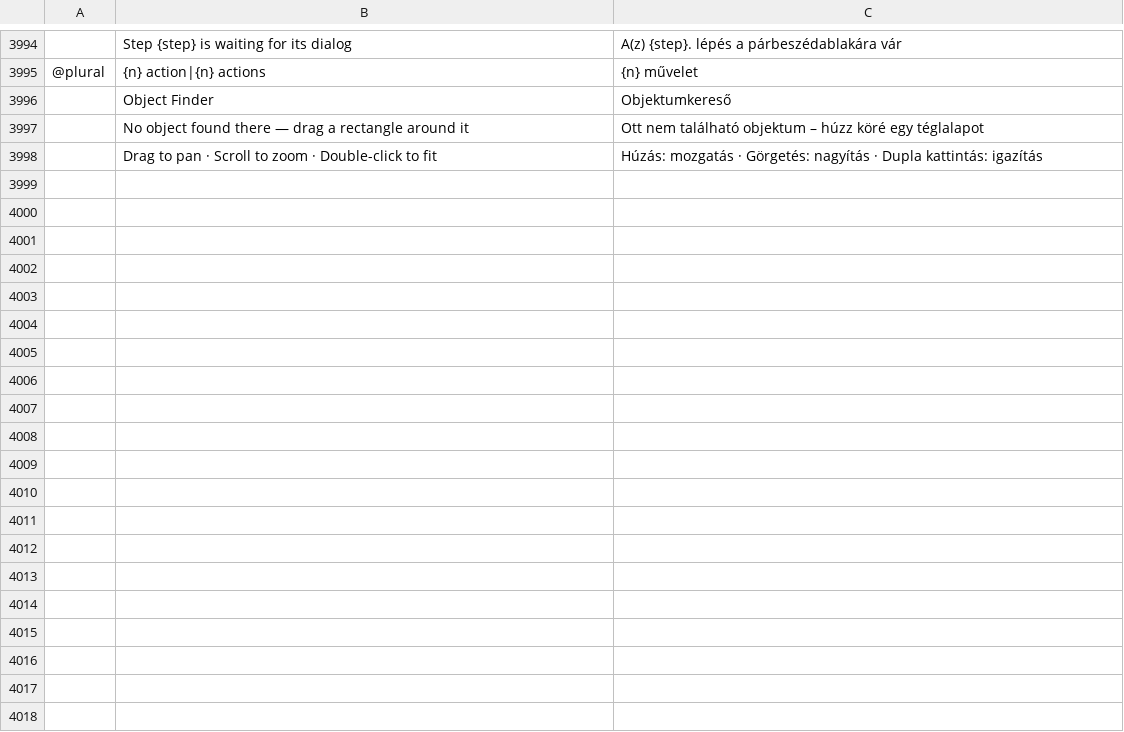
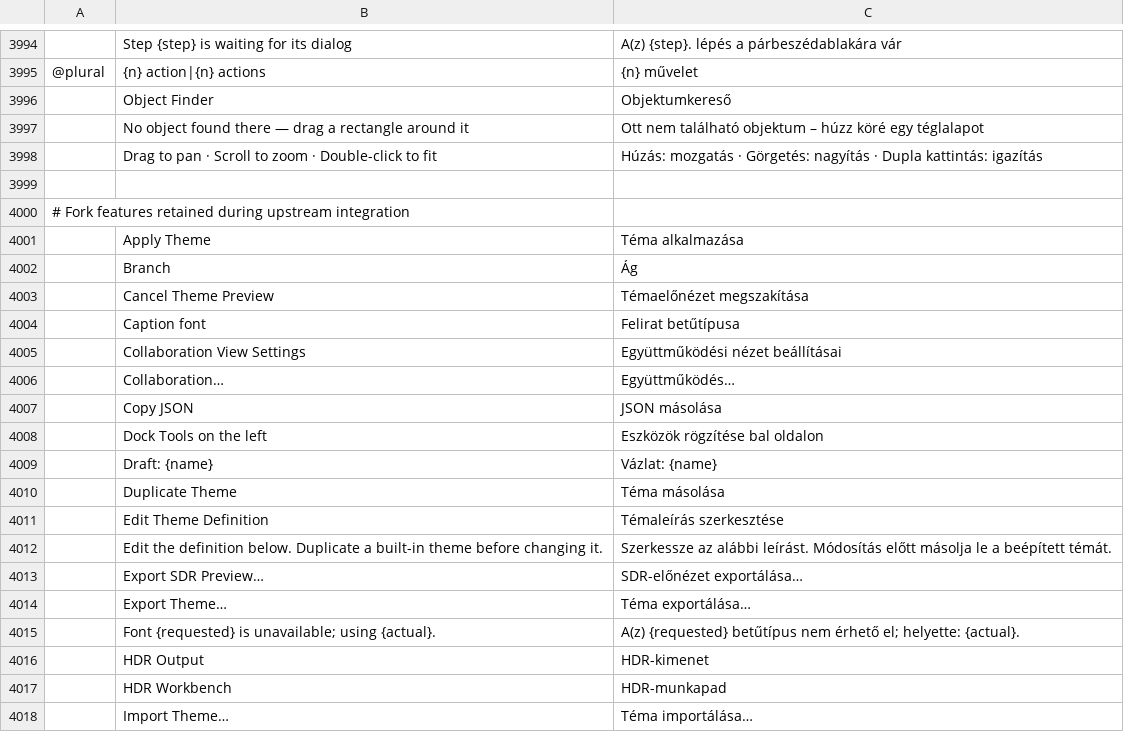
Before and after one commit to TheSeanLavery/photocraft, a TSV file: crates/ui-egui/src/i18n/hu.tsv, drawn as a sheet; only a part is shown, gaps mark what is left out; the diff covers the shown part only; the diff names each change by its address in the sheet, - before the commit and + after, or states it on an @@ line.

```diff
--- a/crates/ui-egui/src/i18n/hu.tsv
+++ b/crates/ui-egui/src/i18n/hu.tsv
+row 3999: (empty)
+row 4000: # Fork features retained during upstream integration
+row 4001:  | Apply Theme | Téma alkalmazása
+row 4002:  | Branch | Ág
+row 4003:  | Cancel Theme Preview | Témaelőnézet megszakítása
+row 4004:  | Caption font | Felirat betűtípusa
+row 4005:  | Collaboration View Settings | Együttműködési nézet beállításai
+row 4006:  | Collaboration… | Együttműködés…
+row 4007:  | Copy JSON | JSON másolása
+row 4008:  | Dock Tools on the left | Eszközök rögzítése bal oldalon
+row 4009:  | Draft: {name} | Vázlat: {name}
+row 4010:  | Duplicate Theme | Téma másolása
+row 4011:  | Edit Theme Definition | Témaleírás szerkesztése
+row 4012:  | Edit the definition below. Duplicate a built-in theme before changing it. | Szerkessze az alábbi leírást. Módosítás előtt másolja le a beépített témát.
+row 4013:  | Export SDR Preview… | SDR-előnézet exportálása…
+row 4014:  | Export Theme… | Téma exportálása…
+row 4015:  | Font {requested} is unavailable; using {actual}. | A(z) {requested} betűtípus nem érhető el; helyette: {actual}.
+row 4016:  | HDR Output | HDR-kimenet
+row 4017:  | HDR Workbench | HDR-munkapad
+row 4018:  | Import Theme… | Téma importálása…
```
Also changed, not shown: 37 added rows elsewhere in this file, crates/ui-egui/src/i18n/it.tsv, crates/ui-egui/src/i18n/tr.tsv, 5 other files.
